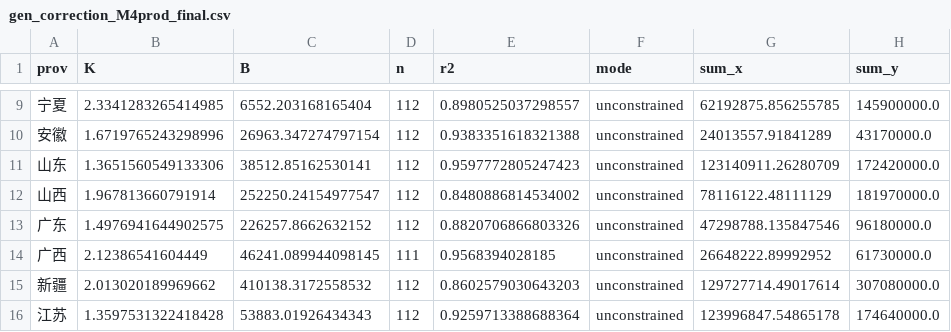
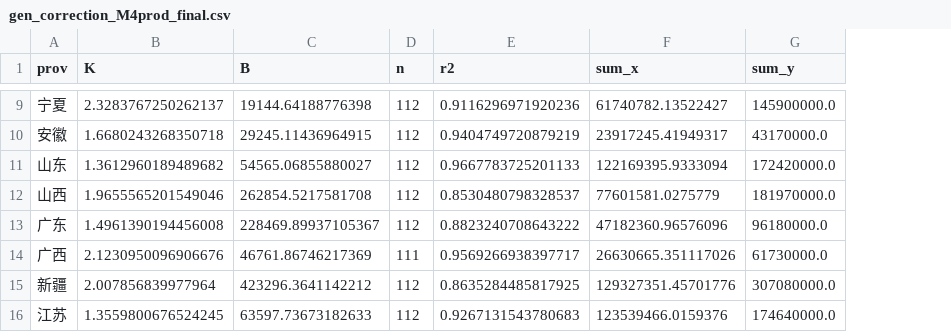
Before and after one commit to zhaosu99/china-city-wind-generation, a CSV file: parameters/gen_correction_M4prod_final.csv, drawn as a sheet; only a part is shown, gaps mark what is left out; removed rows and columns are numbered as before the commit, all else as after; the diff covers the shown part only; the diff names each change by its address in the sheet, - before the commit and + after, or states it on an @@ line.

```diff
--- a/parameters/gen_correction_M4prod_final.csv
+++ b/parameters/gen_correction_M4prod_final.csv
-column F (mode), rows 9-16: all unconstrained
-B9 (K): 2.3341283265414985
+B9 (K): 2.3283767250262137
-C9 (B): 6552.203168165404
+C9 (B): 19144.64188776398
-E9 (r2): 0.8980525037298557
+E9 (r2): 0.9116296971920236
-F9 (sum_x): 62192875.856255785
+F9 (sum_x): 61740782.13522427
-B10 (K): 1.6719765243298996
+B10 (K): 1.6680243268350718
-C10 (B): 26963.347274797154
+C10 (B): 29245.11436964915
-E10 (r2): 0.9383351618321388
+E10 (r2): 0.9404749720879219
-F10 (sum_x): 24013557.91841289
+F10 (sum_x): 23917245.41949317
-B11 (K): 1.3651560549133306
+B11 (K): 1.3612960189489682
-C11 (B): 38512.85162530141
+C11 (B): 54565.06855880027
-E11 (r2): 0.9597772805247423
+E11 (r2): 0.9667783725201133
-F11 (sum_x): 123140911.26280709
+F11 (sum_x): 122169395.9333094
-B12 (K): 1.967813660791914
+B12 (K): 1.9655565201549046
-C12 (B): 252250.24154977547
+C12 (B): 262854.5217581708
-E12 (r2): 0.8480886814534002
+E12 (r2): 0.8530480798328537
-F12 (sum_x): 78116122.48111129
+F12 (sum_x): 77601581.0275779
-B13 (K): 1.4976941644902575
+B13 (K): 1.4961390194456008
-C13 (B): 226257.8662632152
+C13 (B): 228469.89937105367
-E13 (r2): 0.8820706866803326
+E13 (r2): 0.8823240708643222
-F13 (sum_x): 47298788.135847546
+F13 (sum_x): 47182360.96576096
-B14 (K): 2.12386541604449
+B14 (K): 2.1230950096906676
-C14 (B): 46241.089944098145
+C14 (B): 46761.86746217369
-E14 (r2): 0.9568394028185
+E14 (r2): 0.9569266938397717
-F14 (sum_x): 26648222.89992952
+F14 (sum_x): 26630665.351117026
-B15 (K): 2.013020189969662
+B15 (K): 2.007856839977964
-C15 (B): 410138.3172558532
+C15 (B): 423296.3641142212
-E15 (r2): 0.8602579030643203
+E15 (r2): 0.8635284485817925
-F15 (sum_x): 129727714.49017614
+F15 (sum_x): 129327351.45701776
-B16 (K): 1.3597531322418428
+B16 (K): 1.3559800676524245
-C16 (B): 53883.01926434343
+C16 (B): 63597.73673182633
-E16 (r2): 0.9259713388688364
+E16 (r2): 0.9267131543780683
-F16 (sum_x): 123996847.54865178
+F16 (sum_x): 123539466.0159376
```
Also changed, not shown: 86 edited cells elsewhere in this file, 27 other files.
